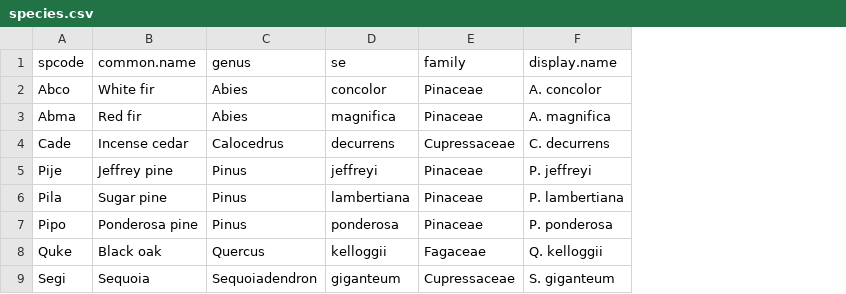
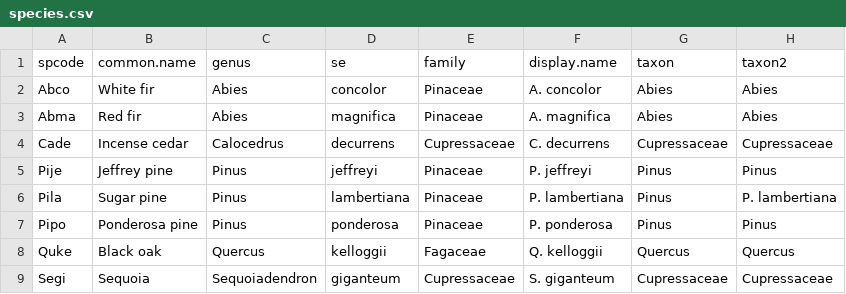
Before and after one commit to schwilklab/trait-flam, a CSV file: data/species.csv, drawn as a sheet; the diff names each change by its address in the sheet, - before the commit and + after, or states it on an @@ line.

```diff
--- a/data/species.csv
+++ b/data/species.csv
+column G (taxon), rows 2-9: Abies | Abies | Cupressaceae | Pinus | Pinus | Pinus | Quercus | Cupressaceae
+column H (taxon2), rows 2-9: Abies | Abies | Cupressaceae | Pinus | P. lambertiana | Pinus | Quercus | Cupressaceae
```
Also changed, not shown: 2 other files.
